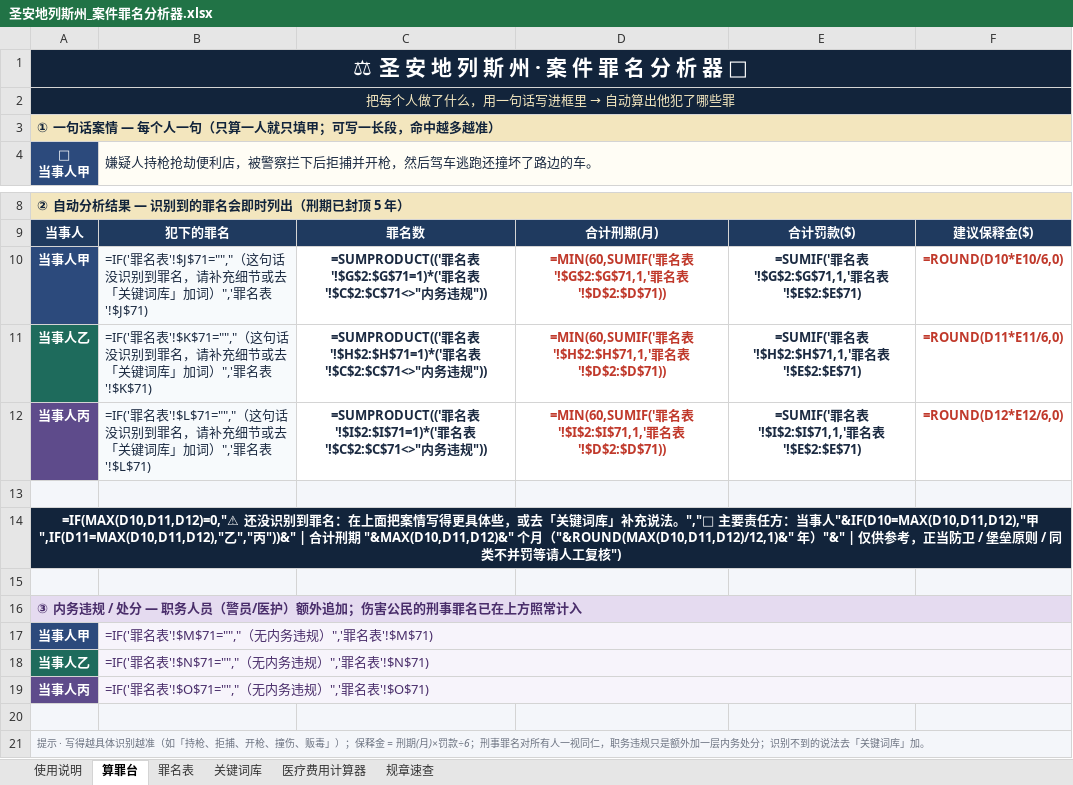
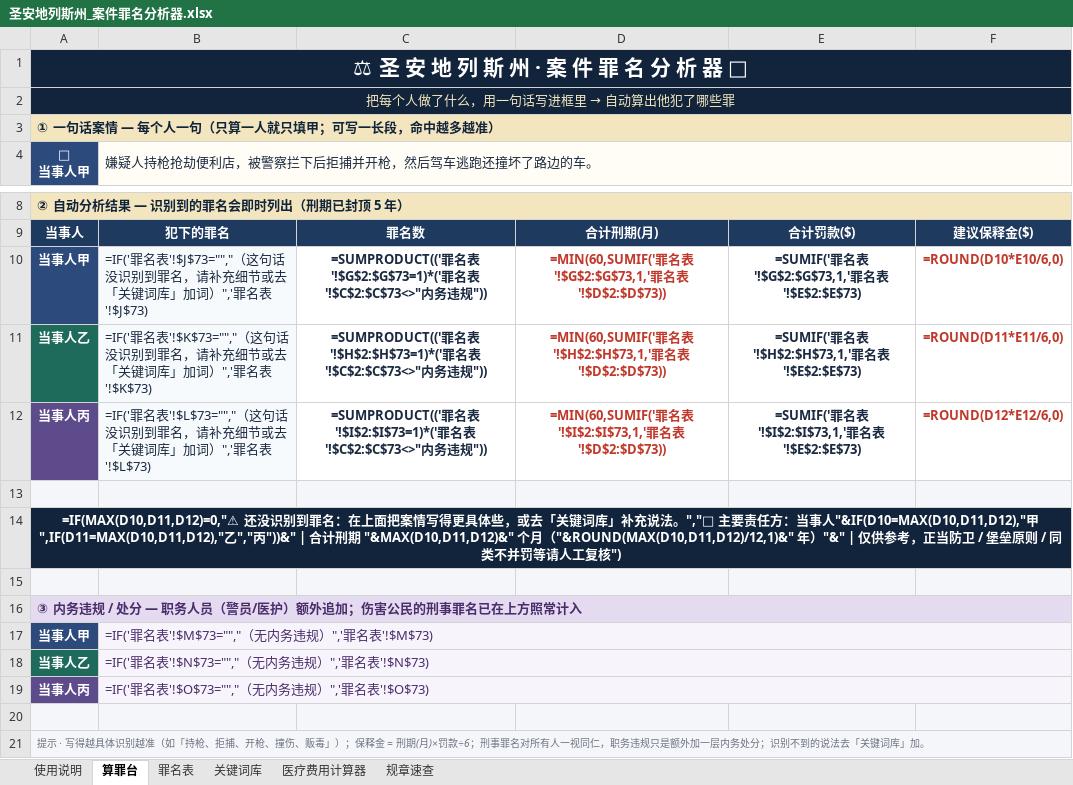
Before and after one commit to FizzyKing14/China-Hawks, an Excel workbook: fivem_case_analyzer/圣安地列斯州_案件罪名分析器.xlsx, sheet 算罪台, drawn as a sheet; only a part is shown, gaps mark what is left out; values as stored, in another font and other column widths than the file's, no borders; formulas without a stored value are shown as written; the diff names each change by its address in the sheet, - before the commit and + after, or states it on an @@ line.

```diff
--- a/fivem_case_analyzer/圣安地列斯州_案件罪名分析器.xlsx (sheet 算罪台)
+++ b/fivem_case_analyzer/圣安地列斯州_案件罪名分析器.xlsx (sheet 算罪台)
-B10: =IF('罪名表'!$J$71="","（这句话没识别到罪名，请补充细节或去「关键词库」加词）",'罪名表'!$J$71)
+B10: =IF('罪名表'!$J$73="","（这句话没识别到罪名，请补充细节或去「关键词库」加词）",'罪名表'!$J$73)
-C10: …名表'!$G$2:$G$71=1)*('罪名表'!$C$2:$C$71<>"内务…
+C10: …名表'!$G$2:$G$73=1)*('罪名表'!$C$2:$C$73<>"内务…
-D10: …名表'!$G$2:$G$71,1,'罪名表'!$D$2:$D$71))
+D10: …名表'!$G$2:$G$73,1,'罪名表'!$D$2:$D$73))
-E10: =SUMIF('罪名表'!$G$2:$G$71,1,'罪名表'!$E$2:$E$71)
+E10: =SUMIF('罪名表'!$G$2:$G$73,1,'罪名表'!$E$2:$E$73)
-B11: =IF('罪名表'!$K$71="","（这句话没识别到罪名，请补充细节或去「关键词库」加词）",'罪名表'!$K$71)
+B11: =IF('罪名表'!$K$73="","（这句话没识别到罪名，请补充细节或去「关键词库」加词）",'罪名表'!$K$73)
-C11: …名表'!$H$2:$H$71=1)*('罪名表'!$C$2:$C$71<>"内务…
+C11: …名表'!$H$2:$H$73=1)*('罪名表'!$C$2:$C$73<>"内务…
-D11: …名表'!$H$2:$H$71,1,'罪名表'!$D$2:$D$71))
+D11: …名表'!$H$2:$H$73,1,'罪名表'!$D$2:$D$73))
-E11: =SUMIF('罪名表'!$H$2:$H$71,1,'罪名表'!$E$2:$E$71)
+E11: =SUMIF('罪名表'!$H$2:$H$73,1,'罪名表'!$E$2:$E$73)
-B12: =IF('罪名表'!$L$71="","（这句话没识别到罪名，请补充细节或去「关键词库」加词）",'罪名表'!$L$71)
+B12: =IF('罪名表'!$L$73="","（这句话没识别到罪名，请补充细节或去「关键词库」加词）",'罪名表'!$L$73)
-C12: …名表'!$I$2:$I$71=1)*('罪名表'!$C$2:$C$71<>"内务…
+C12: …名表'!$I$2:$I$73=1)*('罪名表'!$C$2:$C$73<>"内务…
-D12: …名表'!$I$2:$I$71,1,'罪名表'!$D$2:$D$71))
+D12: …名表'!$I$2:$I$73,1,'罪名表'!$D$2:$D$73))
-E12: =SUMIF('罪名表'!$I$2:$I$71,1,'罪名表'!$E$2:$E$71)
+E12: =SUMIF('罪名表'!$I$2:$I$73,1,'罪名表'!$E$2:$E$73)
-B17: =IF('罪名表'!$M$71="","（无内务违规）",'罪名表'!$M$71)
+B17: =IF('罪名表'!$M$73="","（无内务违规）",'罪名表'!$M$73)
-B18: =IF('罪名表'!$N$71="","（无内务违规）",'罪名表'!$N$71)
+B18: =IF('罪名表'!$N$73="","（无内务违规）",'罪名表'!$N$73)
-B19: =IF('罪名表'!$O$71="","（无内务违规）",'罪名表'!$O$71)
+B19: =IF('罪名表'!$O$73="","（无内务违规）",'罪名表'!$O$73)
```
Also changed, not shown: sheet 关键词库, sheet 规章速查, sheet 罪名表, hidden cells, 1 other file.
